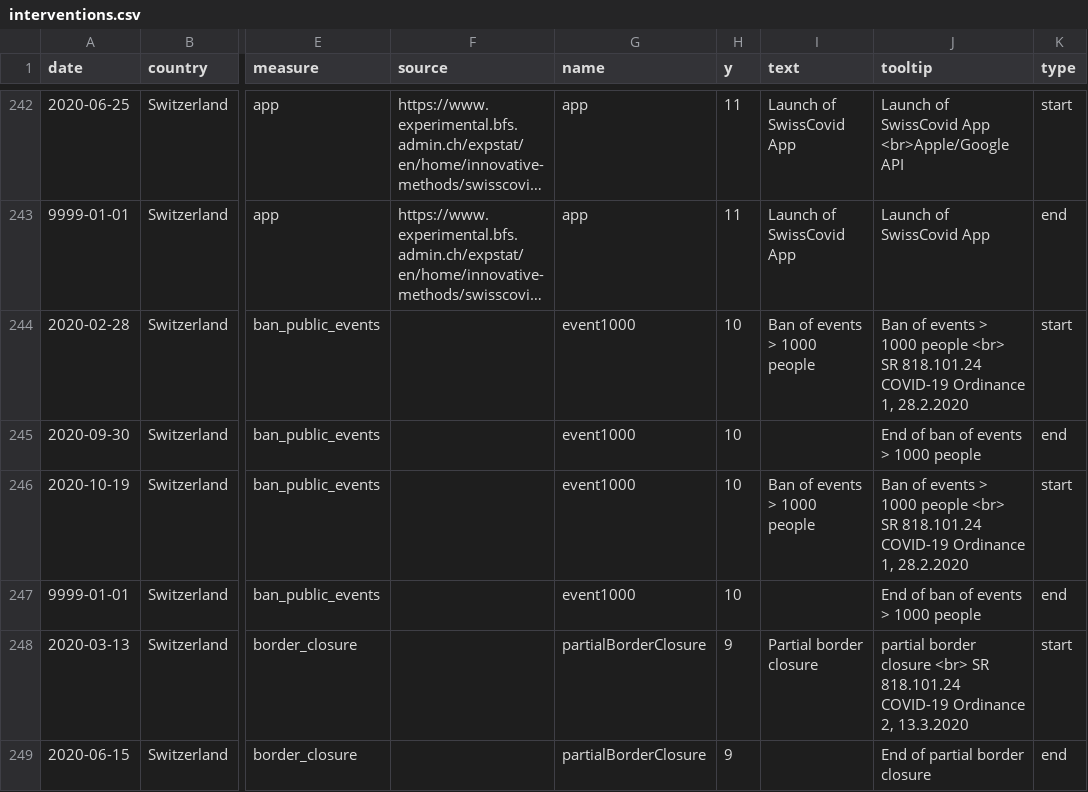
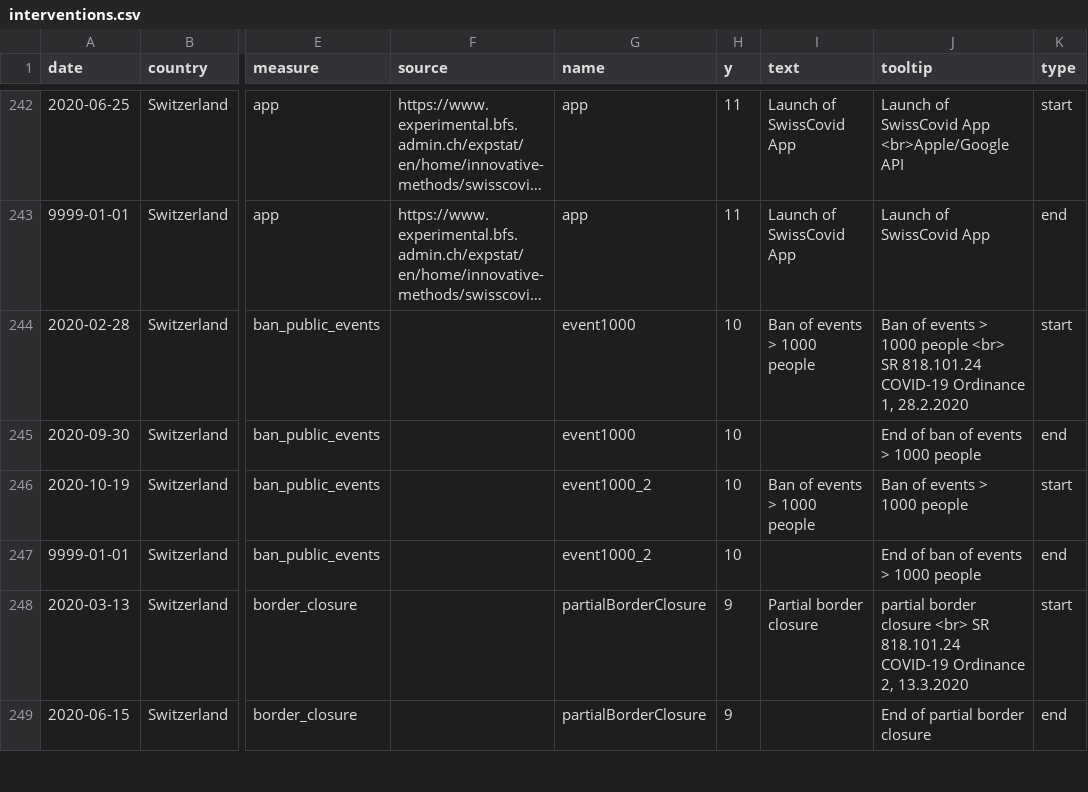
Before and after one commit to covid-19-Re/covid19-additionalData, a CSV file: interventions/interventions.csv, drawn as a sheet; only a part is shown, gaps mark what is left out; long unchanged cells end in …; the diff names each change by its address in the sheet, - before the commit and + after, or states it on an @@ line.

Commit message:
fix interventions

```diff
--- a/interventions/interventions.csv
+++ b/interventions/interventions.csv
-G246:G247 (name): event1000
+G246:G247 (name): event1000_2
-J246 (tooltip): …1000 people <br> SR 818.101.24 COVID-19 Ordinance 1, 28.2.2020
+J246 (tooltip): …1000 people
```
